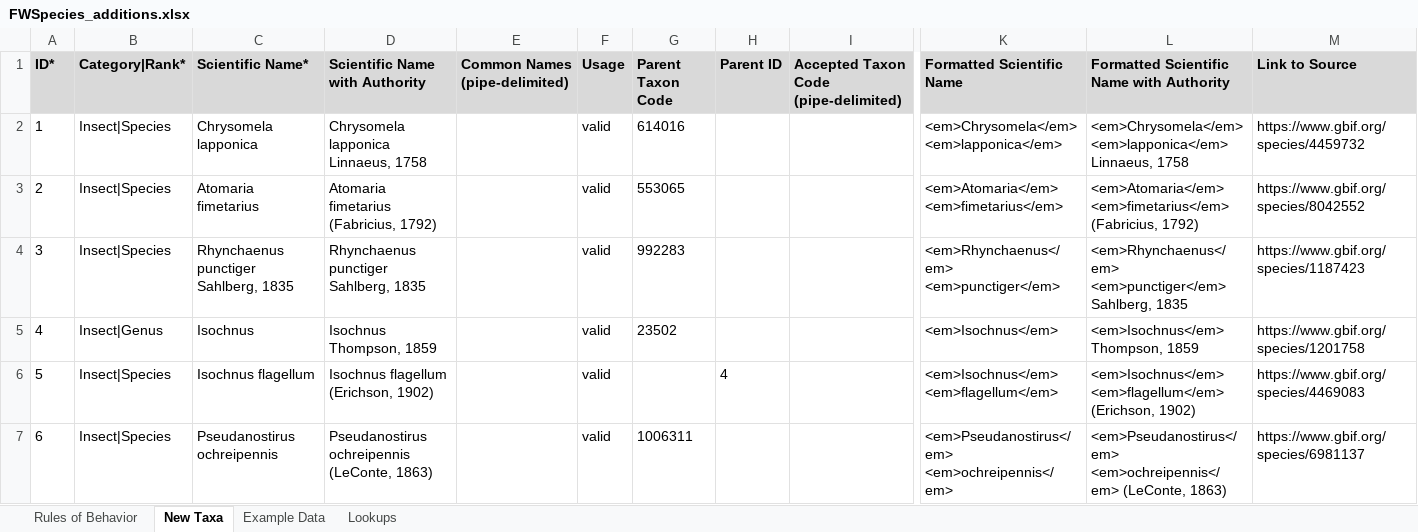
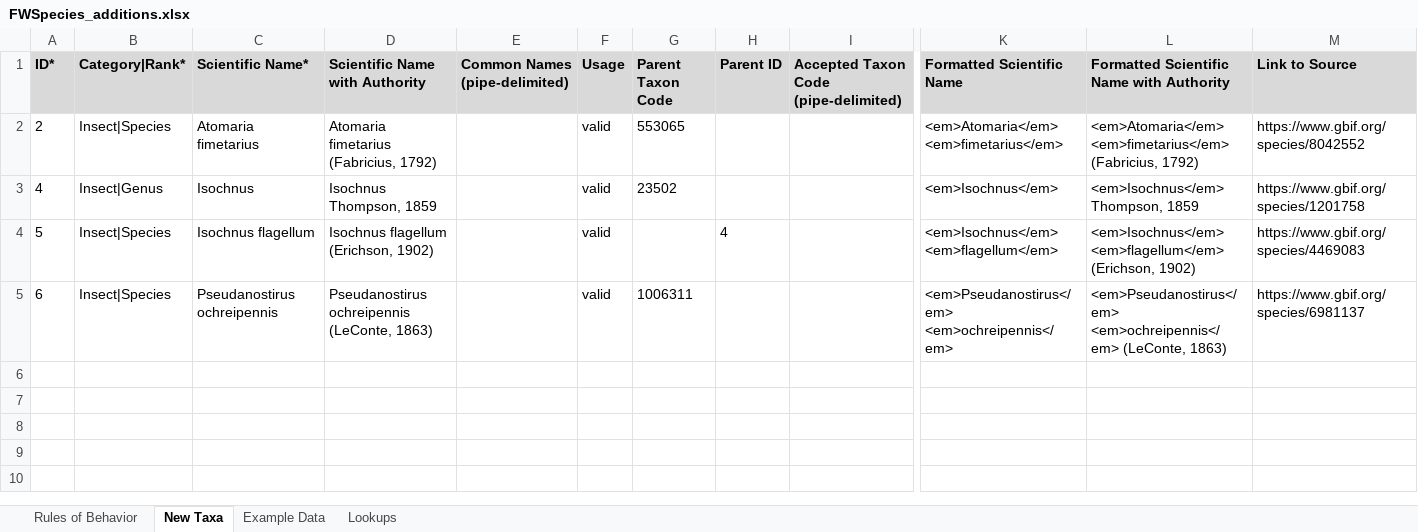
Before and after one commit to Kenai-NWR-bio/KenaiNWRspecies, an Excel workbook: data/taxonomy_additions/FWSpecies_additions.xlsx, sheet New Taxa, drawn as a sheet; only a part is shown, gaps mark what is left out; values as stored, in another font and other column widths than the file's, no borders; conditional formats not drawn; rows hold the shown columns only; the diff names each change by its address in the sheet, - before the commit and + after, or states it on an @@ line.

Commit message:
Move two species to FWSpecies
Species:
Glocianus punctiger
Chrysomela lapponica

```diff
--- a/data/taxonomy_additions/FWSpecies_additions.xlsx (sheet New Taxa)
+++ b/data/taxonomy_additions/FWSpecies_additions.xlsx (sheet New Taxa)
-row 2: 1 | Insect|Species | Chrysomela lapponica | Chrysomela lapponica Linnaeus, 1758 |  | valid | 614016 |  |  | <em>Chrysomela</em> <em>lapponica</em> | <em>Chrysomela</em> <em>lapponica</em> Linnaeus, 1758 | https://www.gbif.org/species/4459732
-row 4: 3 | Insect|Species | Rhynchaenus punctiger Sahlberg, 1835 | Rhynchaenus punctiger Sahlberg, 1835 |  | valid | 992283 |  |  | <em>Rhynchaenus</em> <em>punctiger</em> | <em>Rhynchaenus</em> <em>punctiger</em> Sahlberg, 1835 | https://www.gbif.org/species/1187423
```
Also changed, not shown: 2 other files.
